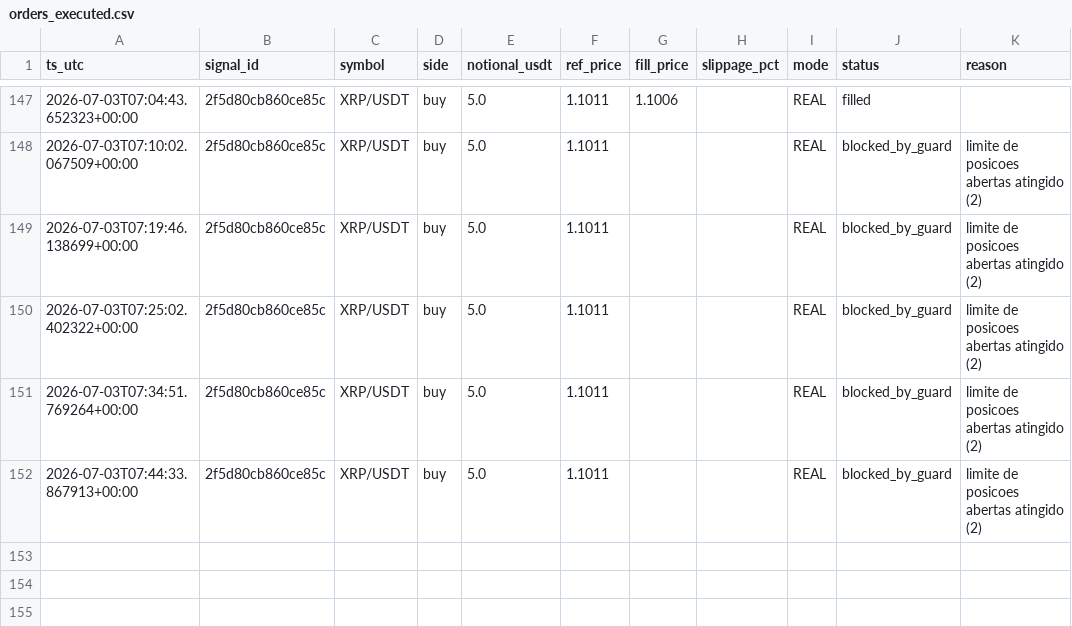
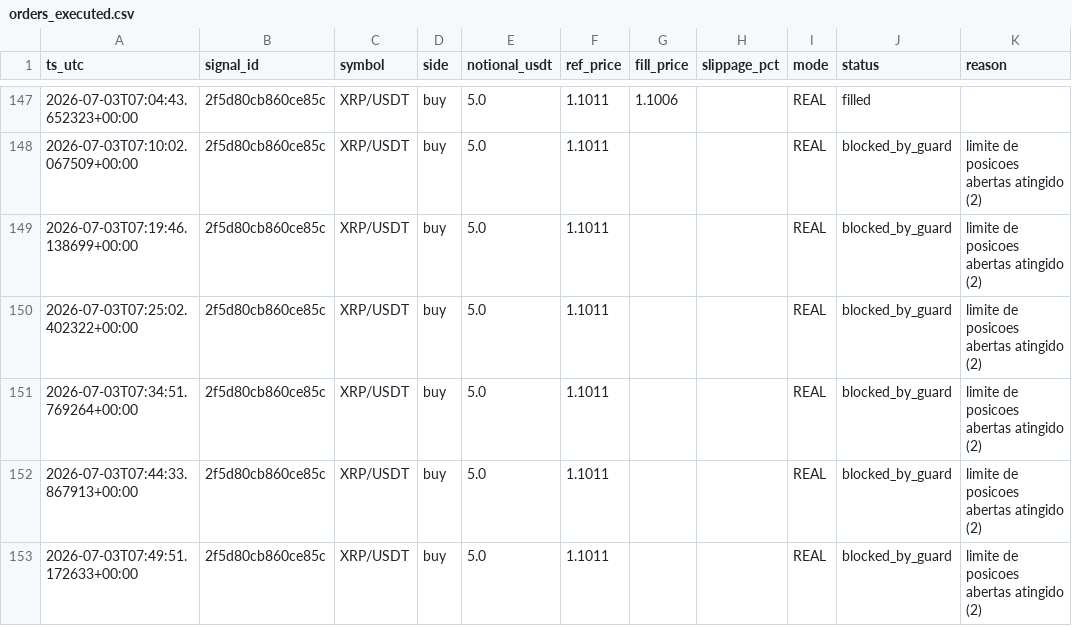
Before and after one commit to neliocastro/crypto-signal-bot, a CSV file: state/orders_executed.csv, drawn as a sheet; only a part is shown, gaps mark what is left out; the diff names each change by its address in the sheet, - before the commit and + after, or states it on an @@ line.

```diff
--- a/state/orders_executed.csv
+++ b/state/orders_executed.csv
+row 153: 2026-07-03T07:49:51.172633+00:00 | 2f5d80cb860ce85c | XRP/USDT | buy | 5.0 | 1.1011 |  |  | REAL | blocked_by_guard | limite de posicoes abertas atingido (2)
```
Also changed, not shown: 2 other files.
